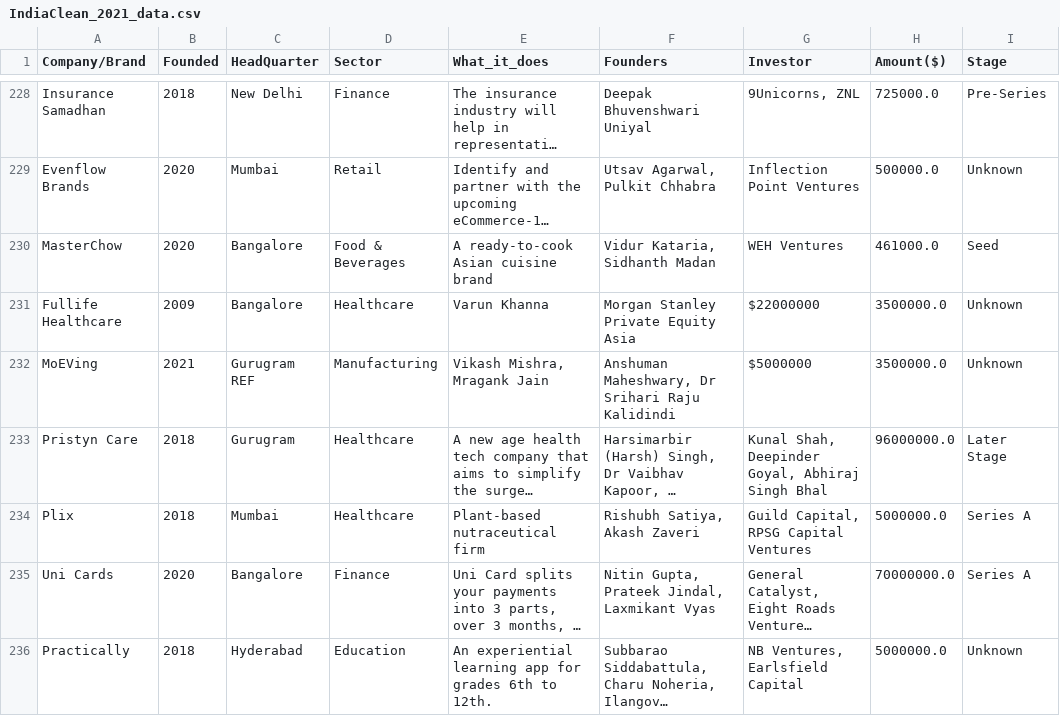
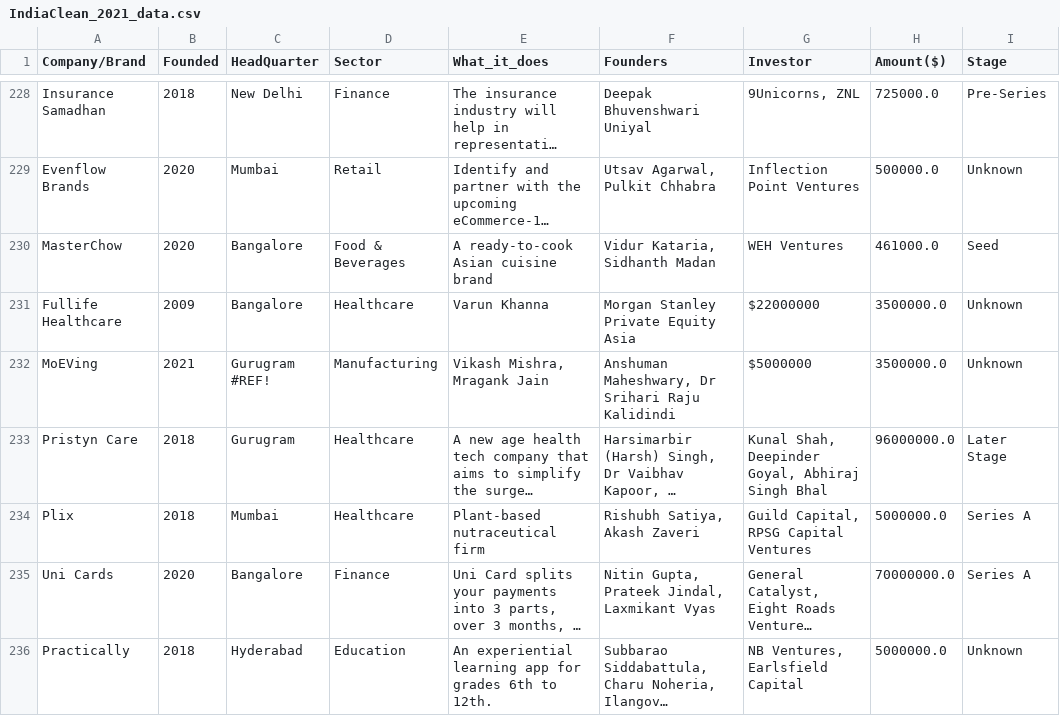
Before and after one commit to phinmaiyo/India-startup-ecosytem-analysis, a CSV file: Clean Datasets/IndiaClean_2021_data.csv, drawn as a sheet; only a part is shown, gaps mark what is left out; long unchanged cells end in …; the diff names each change by its address in the sheet, - before the commit and + after, or states it on an @@ line.

```diff
--- a/Clean Datasets/IndiaClean_2021_data.csv
+++ b/Clean Datasets/IndiaClean_2021_data.csv
-C232 (HeadQuarter): Gurugram REF
+C232 (HeadQuarter): Gurugram #REF!
```
Also changed, not shown: 2 other files.
